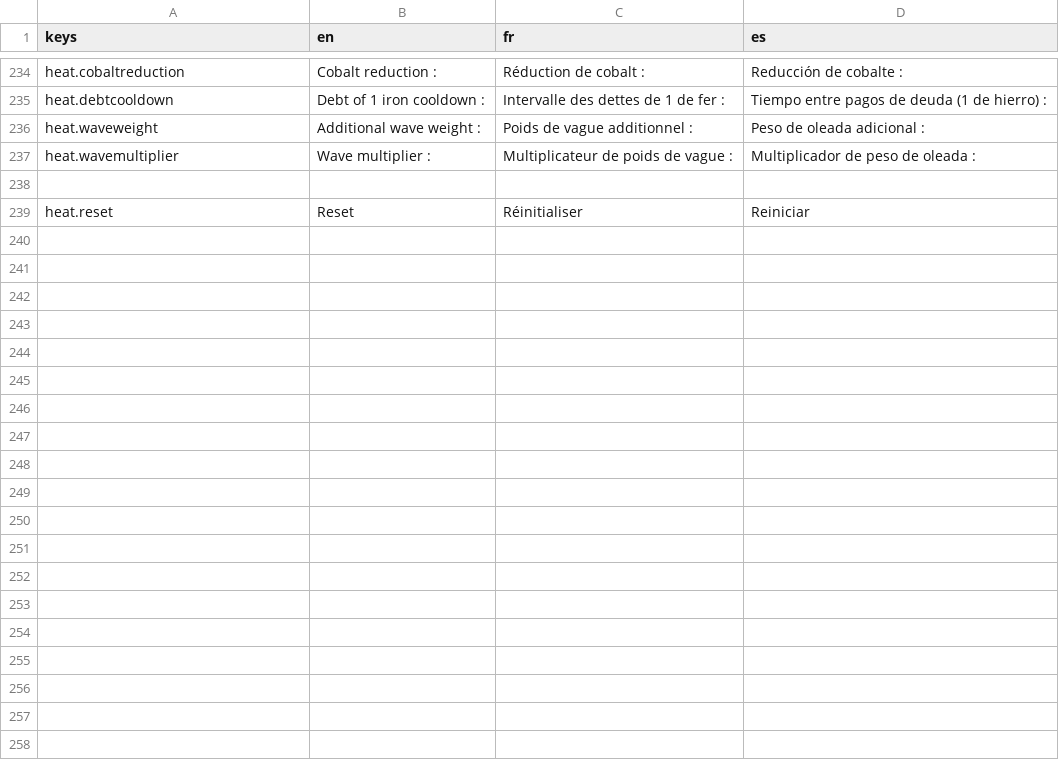
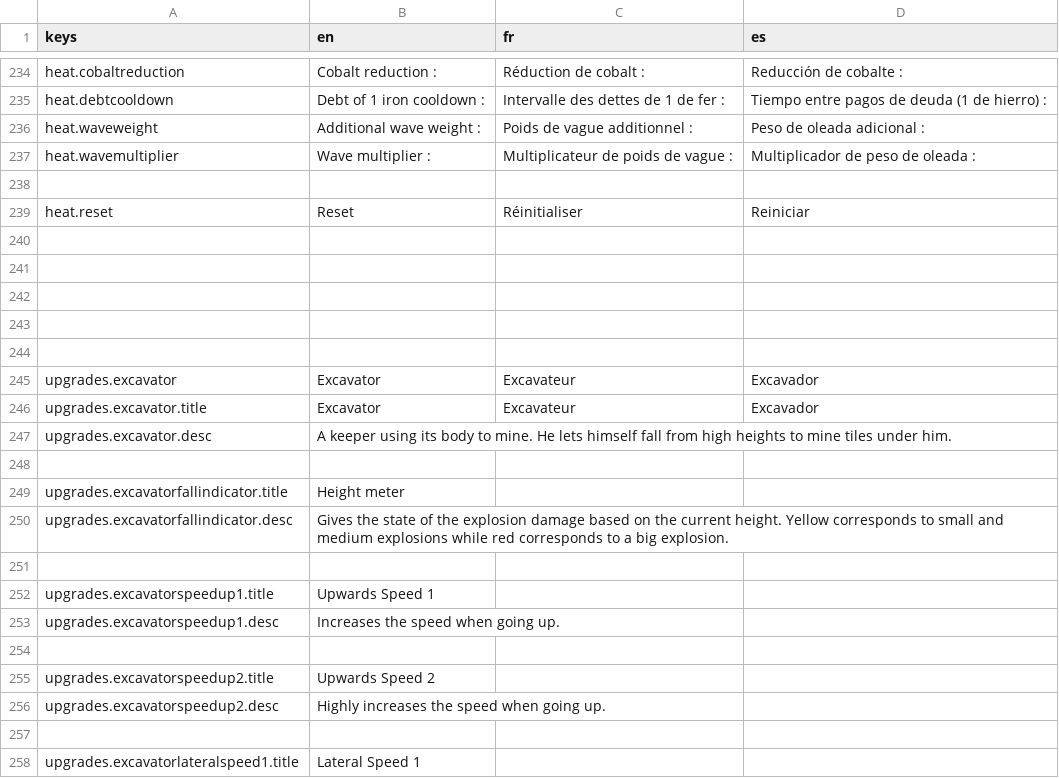
Before and after one commit to lafitteque/POModder-AllYouCanMine, a CSV file: translations/translations.csv, drawn as a sheet; only a part is shown, gaps mark what is left out; the diff covers the shown part only; the diff names each change by its address in the sheet, - before the commit and + after, or states it on an @@ line.

Commit message:
fin excavator, début biologist

```diff
--- a/translations/translations.csv
+++ b/translations/translations.csv
+row 240: (empty)
+row 241: (empty)
+row 242: (empty)
+row 243: (empty)
+row 244: (empty)
+row 245: upgrades.excavator | Excavator | Excavateur | Excavador
+row 246: upgrades.excavator.title | Excavator | Excavateur | Excavador
+row 247: upgrades.excavator.desc | A keeper using its body to mine. He lets himself fall from high heights to mine tiles under him.
+row 248: (empty)
+row 249: upgrades.excavatorfallindicator.title | Height meter
+row 250: upgrades.excavatorfallindicator.desc | Gives the state of the explosion damage based on the current height. Yellow corresponds to small and medium explosions while red corresponds to a big explosion.
+row 251: (empty)
+row 252: upgrades.excavatorspeedup1.title | Upwards Speed 1
+row 253: upgrades.excavatorspeedup1.desc | Increases the speed when going up.
+row 254: (empty)
+row 255: upgrades.excavatorspeedup2.title | Upwards Speed 2
+row 256: upgrades.excavatorspeedup2.desc | Highly increases the speed when going up.
+row 257: (empty)
+row 258: upgrades.excavatorlateralspeed1.title | Lateral Speed 1
```
Also changed, not shown: 19 added rows elsewhere in this file, 25 other files.
